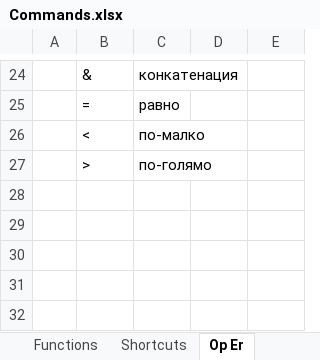
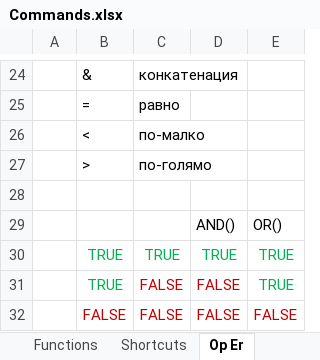
Before and after one commit to yasen-sotirov/excel_tutorial, an Excel workbook: Commands.xlsx, sheet Op Er, drawn as a sheet; only a part is shown, gaps mark what is left out; values as stored, in another font and other column widths than the file's, no borders; the diff names each change by its address in the sheet, - before the commit and + after, or states it on an @@ line.

```diff
--- a/Commands.xlsx (sheet Op Er)
+++ b/Commands.xlsx (sheet Op Er)
+row 28: (empty)
+row 29:  |  |  | AND() | OR()
+row 30:  | TRUE | TRUE | TRUE | TRUE
+row 31:  | TRUE | FALSE | FALSE | TRUE
+row 32:  | FALSE | FALSE | FALSE | FALSE
```
Also changed, not shown: sheet Functions, other sheet tabs.
